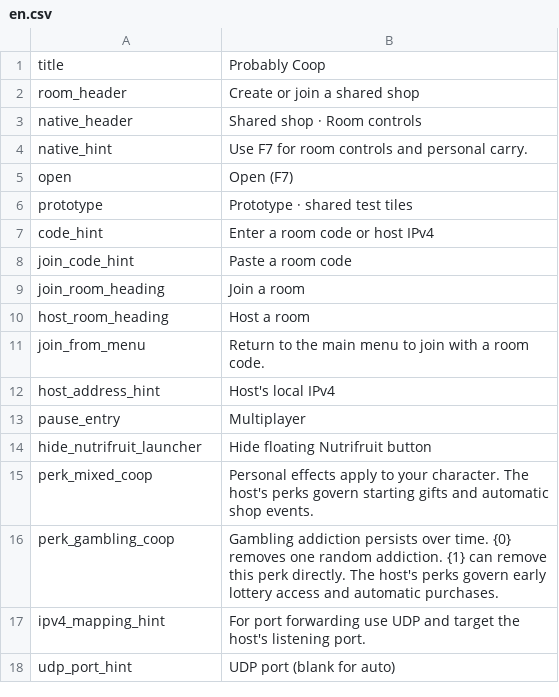
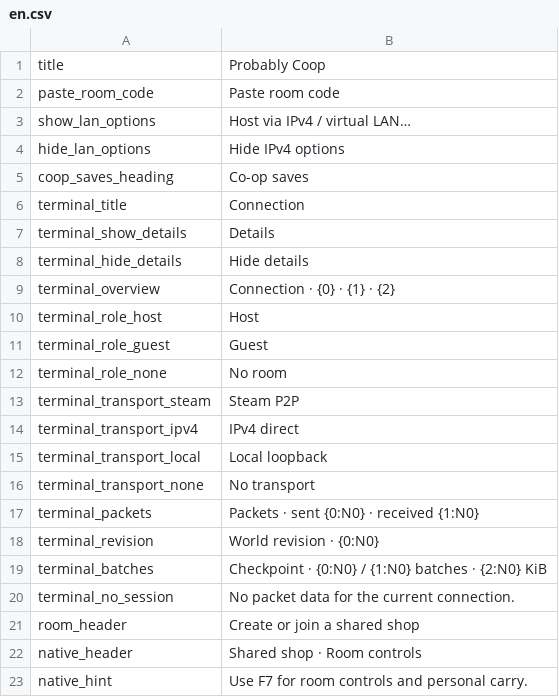
Before and after one commit to Jianbao233/ProbablyCoop, a CSV file: Localization/en.csv, drawn as a sheet; only a part is shown; the shorter side is filled out with more unchanged rows; the diff covers the shown part only.

```diff
--- a/Localization/en.csv
+++ b/Localization/en.csv
@@ -1,2 +1,21 @@
 title,Probably Coop
+paste_room_code,Paste room code
+show_lan_options,Host via IPv4 / virtual LAN…
+hide_lan_options,Hide IPv4 options
+coop_saves_heading,Co-op saves
+terminal_title,Connection
+terminal_show_details,Details
+terminal_hide_details,Hide details
+terminal_overview,Connection · {0} · {1} · {2}
+terminal_role_host,Host
+terminal_role_guest,Guest
+terminal_role_none,No room
+terminal_transport_steam,Steam P2P
+terminal_transport_ipv4,IPv4 direct
+terminal_transport_local,Local loopback
+terminal_transport_none,No transport
+terminal_packets,Packets · sent {0:N0} · received {1:N0}
+terminal_revision,World revision · {0:N0}
+terminal_batches,Checkpoint · {0:N0} / {1:N0} batches · {2:N0} KiB
+terminal_no_session,No packet data for the current connection.
 room_header,Create or join a shared shop
```
Also changed, not shown: 12 added rows elsewhere in this file, Localization/zh.csv, 48 other files.
